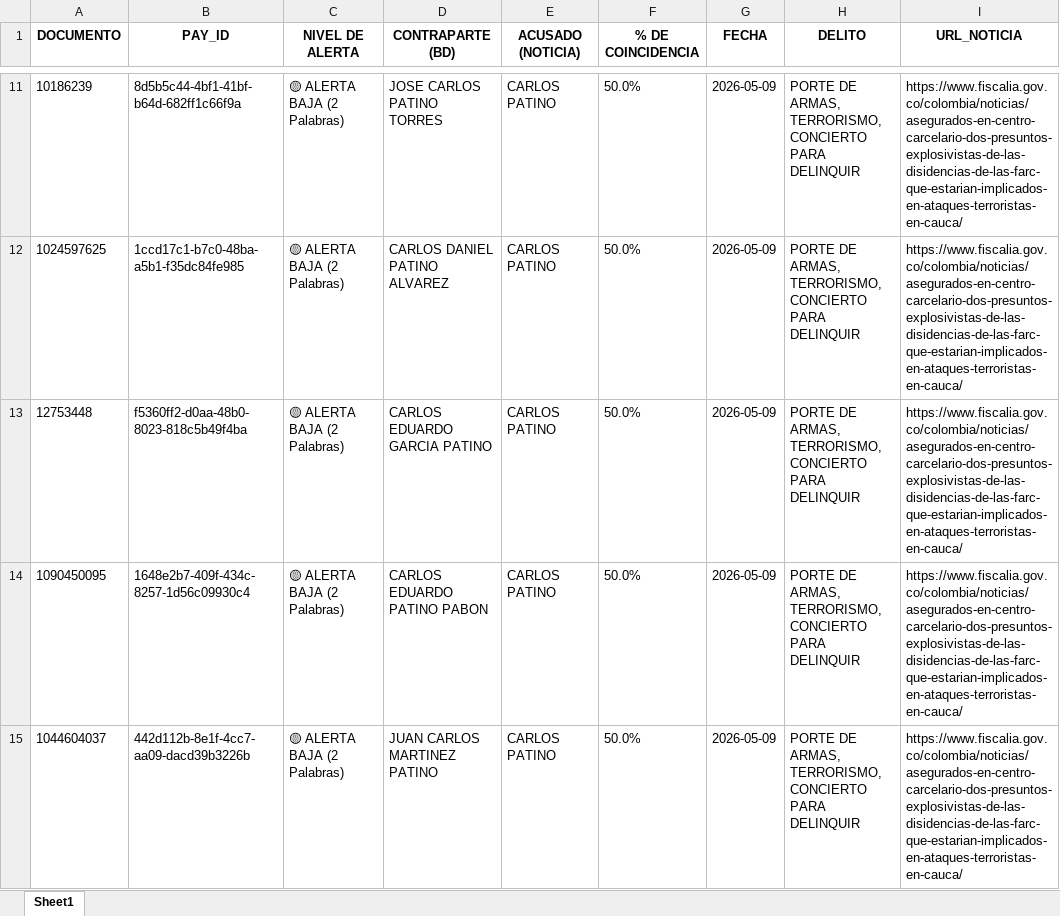
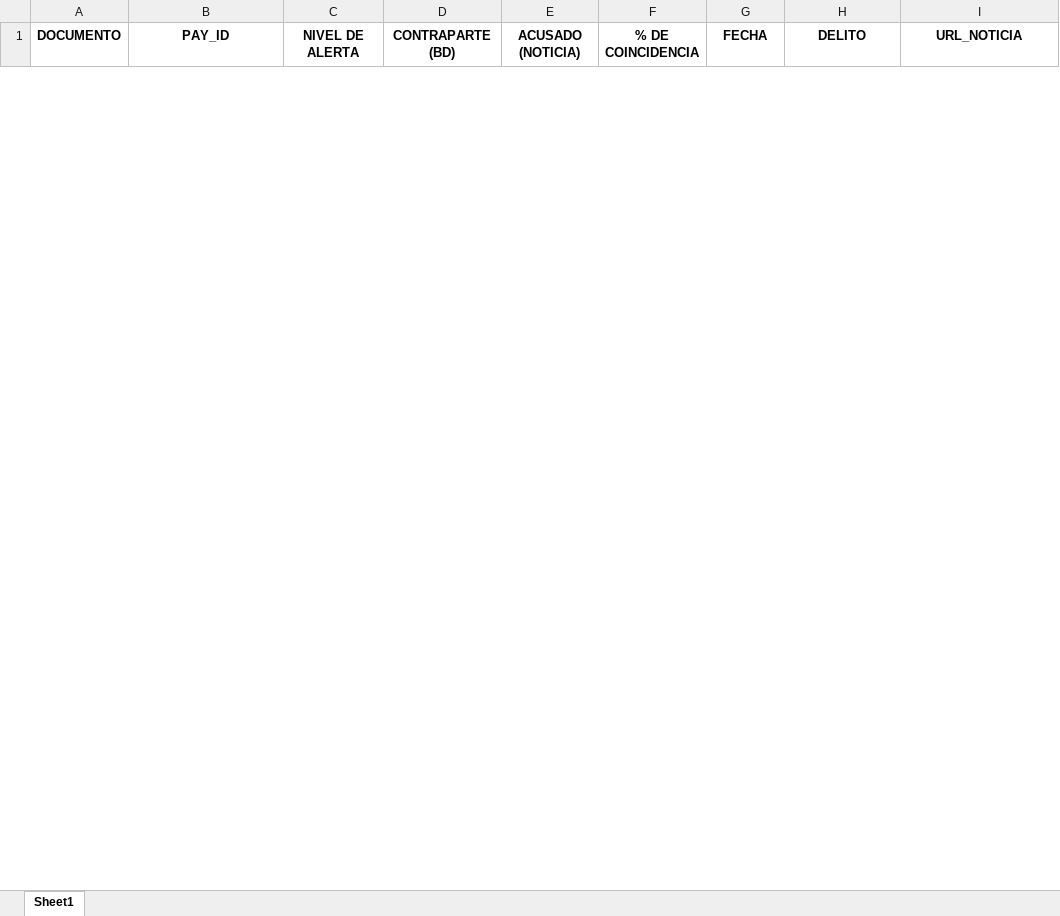
Before and after one commit to santiagolizarazo-bot/robot-alerta-fiscalia, an Excel workbook: Alerta_Fiscalia.xlsx, sheet Sheet1, drawn as a sheet; only a part is shown, gaps mark what is left out; values as stored, in another font and other column widths than the file's, no borders; removed rows and columns are numbered as before the commit, all else as after; the diff covers the shown part only; the diff names each change by its address in the sheet, - before the commit and + after, or states it on an @@ line.

```diff
--- a/Alerta_Fiscalia.xlsx (sheet Sheet1)
+++ b/Alerta_Fiscalia.xlsx (sheet Sheet1)
-row 11: 10186239 | 8d5b5c44-4bf1-41bf-b64d-682ff1c66f9a | 🟡 ALERTA BAJA (2 Palabras) | JOSE CARLOS PATINO TORRES | CARLOS PATINO | 50.0% | 2026-05-09 | PORTE DE ARMAS, TERRORISMO, CONCIERTO PARA DELINQUIR | https://www.fiscalia.gov.co/colombia/noticias/asegurados-en-centro-carcelario-dos-presuntos-explosivistas-de-las-disidencias-de-las-farc-que-estarian-implicados-en-ataques-terroristas-en-cauca/
-row 12: 1024597625 | 1ccd17c1-b7c0-48ba-a5b1-f35dc84fe985 | 🟡 ALERTA BAJA (2 Palabras) | CARLOS DANIEL PATINO ALVAREZ | CARLOS PATINO | 50.0% | 2026-05-09 | PORTE DE ARMAS, TERRORISMO, CONCIERTO PARA DELINQUIR | https://www.fiscalia.gov.co/colombia/noticias/asegurados-en-centro-carcelario-dos-presuntos-explosivistas-de-las-disidencias-de-las-farc-que-estarian-implicados-en-ataques-terroristas-en-cauca/
-row 13: 12753448 | f5360ff2-d0aa-48b0-8023-818c5b49f4ba | 🟡 ALERTA BAJA (2 Palabras) | CARLOS EDUARDO GARCIA PATINO | CARLOS PATINO | 50.0% | 2026-05-09 | PORTE DE ARMAS, TERRORISMO, CONCIERTO PARA DELINQUIR | https://www.fiscalia.gov.co/colombia/noticias/asegurados-en-centro-carcelario-dos-presuntos-explosivistas-de-las-disidencias-de-las-farc-que-estarian-implicados-en-ataques-terroristas-en-cauca/
-row 14: 1090450095 | 1648e2b7-409f-434c-8257-1d56c09930c4 | 🟡 ALERTA BAJA (2 Palabras) | CARLOS EDUARDO PATINO PABON | CARLOS PATINO | 50.0% | 2026-05-09 | PORTE DE ARMAS, TERRORISMO, CONCIERTO PARA DELINQUIR | https://www.fiscalia.gov.co/colombia/noticias/asegurados-en-centro-carcelario-dos-presuntos-explosivistas-de-las-disidencias-de-las-farc-que-estarian-implicados-en-ataques-terroristas-en-cauca/
-row 15: 1044604037 | 442d112b-8e1f-4cc7-aa09-dacd39b3226b | 🟡 ALERTA BAJA (2 Palabras) | JUAN CARLOS MARTINEZ PATINO | CARLOS PATINO | 50.0% | 2026-05-09 | PORTE DE ARMAS, TERRORISMO, CONCIERTO PARA DELINQUIR | https://www.fiscalia.gov.co/colombia/noticias/asegurados-en-centro-carcelario-dos-presuntos-explosivistas-de-las-disidencias-de-las-farc-que-estarian-implicados-en-ataques-terroristas-en-cauca/
```
Also changed, not shown: 6 added rows and 64 removed rows elsewhere in this sheet.
